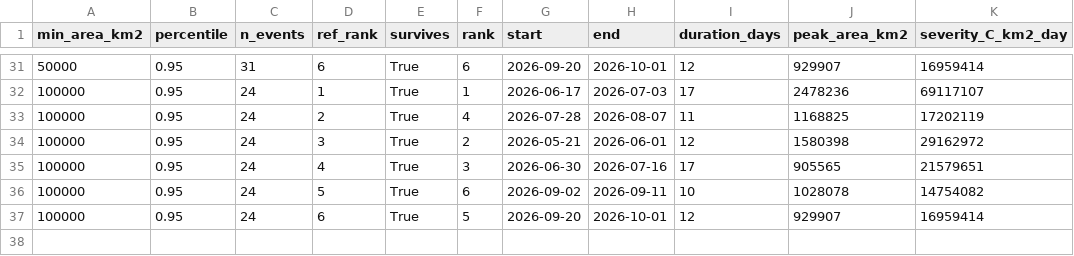
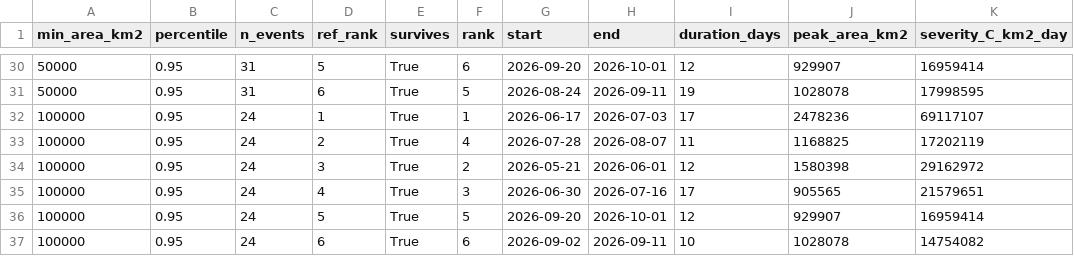
Before and after one commit to ieadoboe/heatwave-catalogue, a CSV file: paper/results/catalogue_sensitivity_europe_2026.csv, drawn as a sheet; only a part is shown, gaps mark what is left out; the diff covers the shown part only.

```diff
--- a/paper/results/catalogue_sensitivity_europe_2026.csv
+++ b/paper/results/catalogue_sensitivity_europe_2026.csv
@@ -31,2 +30,3 @@ min_area_km2,percentile,n_events,ref_rank,survives,rank,start,end,duration_days,
-50000,0.95,31,6,True,6,2026-09-20,2026-10-01,12,929907,16959414
+50000,0.95,31,5,True,6,2026-09-20,2026-10-01,12,929907,16959414
+50000,0.95,31,6,True,5,2026-08-24,2026-09-11,19,1028078,17998595
 100000,0.95,24,1,True,1,2026-06-17,2026-07-03,17,2478236,69117107
@@ -35,3 +35,3 @@ min_area_km2,percentile,n_events,ref_rank,survives,rank,start,end,duration_days,
 100000,0.95,24,4,True,3,2026-06-30,2026-07-16,17,905565,21579651
-100000,0.95,24,5,True,6,2026-09-02,2026-09-11,10,1028078,14754082
-100000,0.95,24,6,True,5,2026-09-20,2026-10-01,12,929907,16959414
+100000,0.95,24,5,True,5,2026-09-20,2026-10-01,12,929907,16959414
+100000,0.95,24,6,True,6,2026-09-02,2026-09-11,10,1028078,14754082
```
Also changed, not shown: 1 added row, 2 removed rows and 31 edited cells elsewhere in this file, paper/results/catalogue_stability_allyears.csv, paper/results/heatwave_events_europe_2026.csv, 13 other files.
